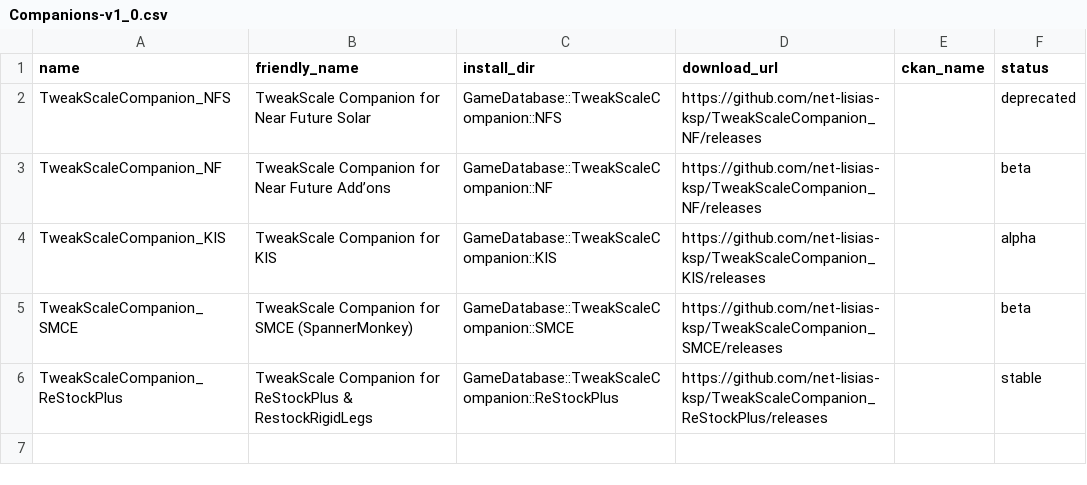
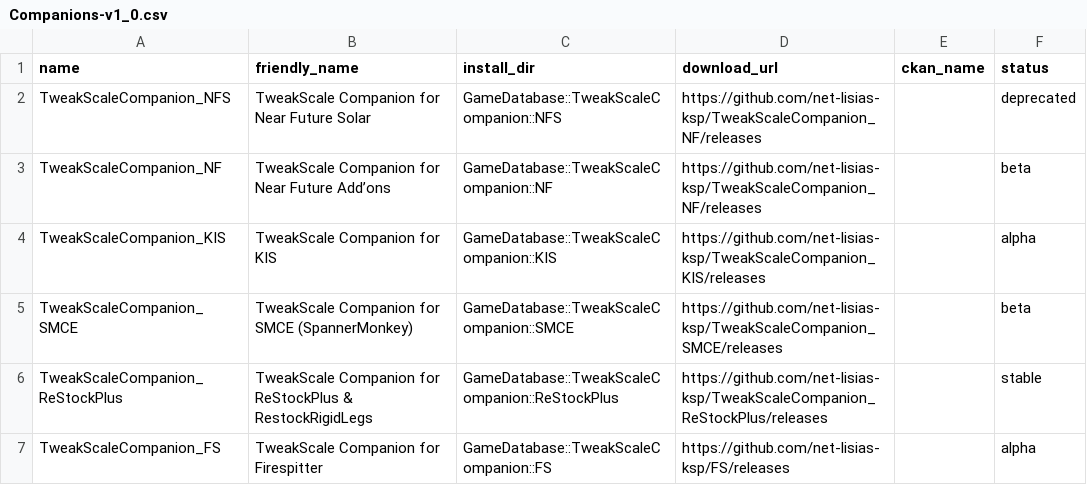
Before and after one commit to TweakScale/Companion, a CSV file: Database/Companions-v1_0.csv, drawn as a sheet; the diff names each change by its address in the sheet, - before the commit and + after, or states it on an @@ line.

```diff
--- a/Database/Companions-v1_0.csv
+++ b/Database/Companions-v1_0.csv
+row 7: TweakScaleCompanion_FS | TweakScale Companion for Firespitter | GameDatabase::TweakScaleCompanion::FS | https://github.com/net-lisias-ksp/FS/releases |  | alpha
```
Also changed, not shown: Database/AddOns-v1_0.csv, 1 other file.
